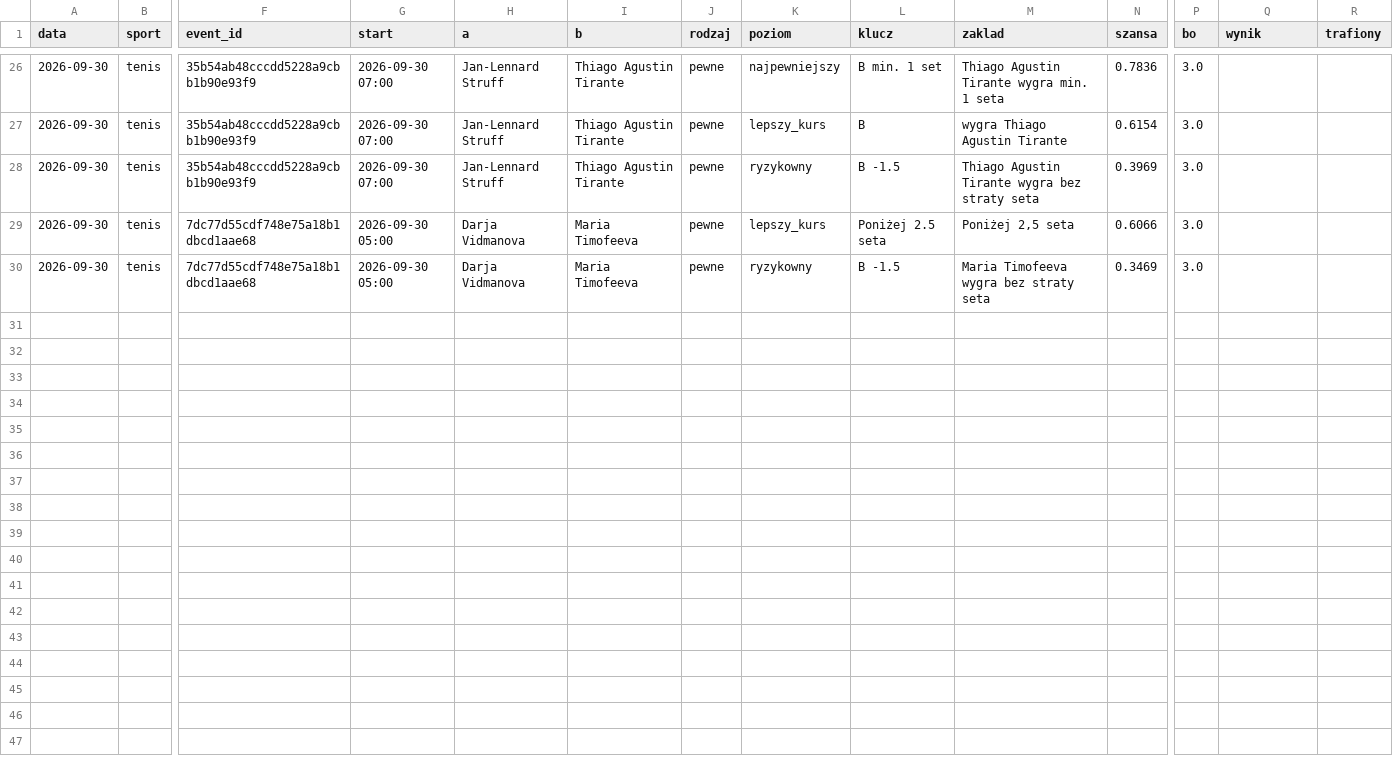
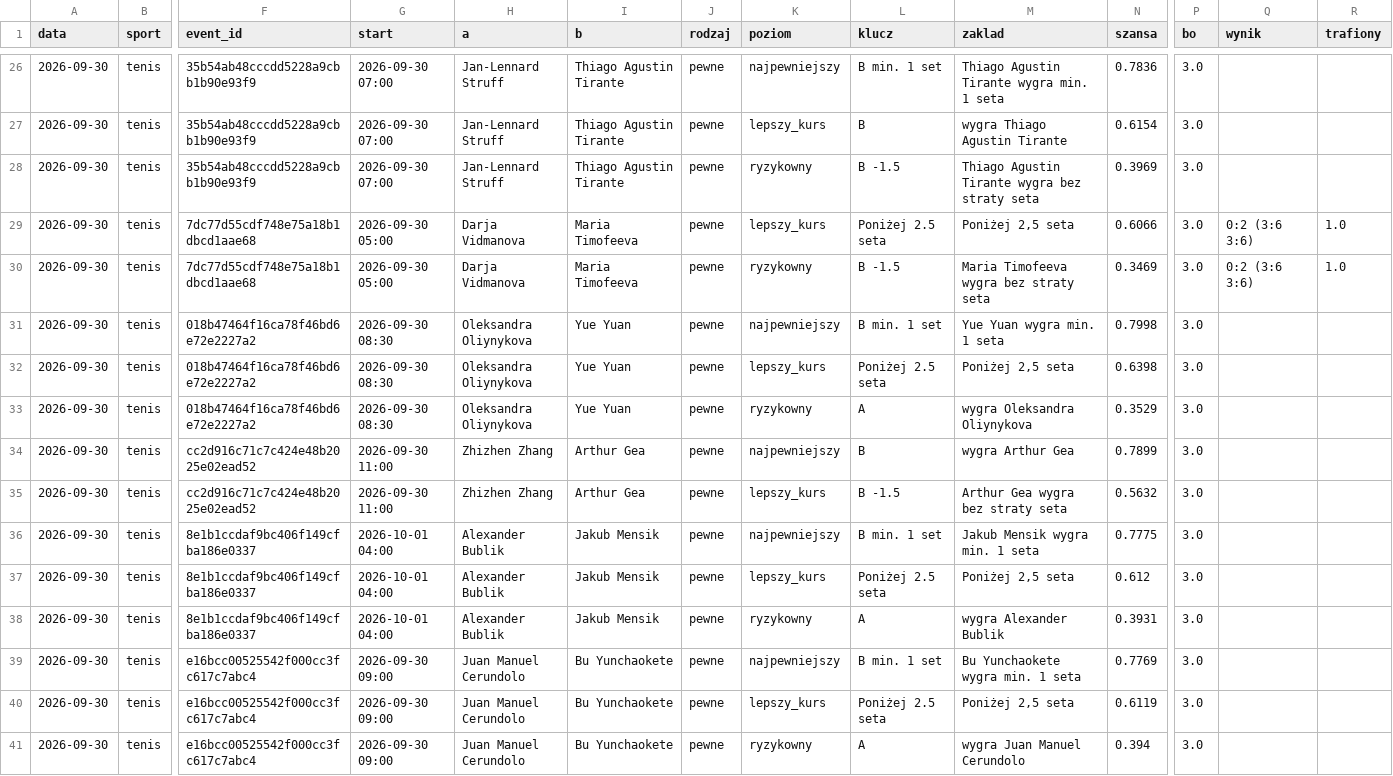
Before and after one commit to lewym90/typer, a CSV file: docs/data/typy_inne.csv, drawn as a sheet; only a part is shown, gaps mark what is left out; rows hold the shown columns only; the diff covers the shown part only; the diff names each change by its address in the sheet, - before the commit and + after, or states it on an @@ line.

Commit message:
Typy 2026-09-30 06:23

```diff
--- a/docs/data/typy_inne.csv
+++ b/docs/data/typy_inne.csv
-Q29:Q30 (wynik): (empty)
+Q29:Q30 (wynik): 0:2 (3:6 3:6)
-R29:R30 (trafiony): (empty)
+R29:R30 (trafiony): 1.0
+row 31: 2026-09-30 | tenis | 018b47464f16ca78f46bd6e72e2227a2 | 2026-09-30 08:30 | Oleksandra Oliynykova | Yue Yuan | pewne | najpewniejszy | B min. 1 set | Yue Yuan wygra min. 1 seta | 0.7998 | 3.0
+row 32: 2026-09-30 | tenis | 018b47464f16ca78f46bd6e72e2227a2 | 2026-09-30 08:30 | Oleksandra Oliynykova | Yue Yuan | pewne | lepszy_kurs | Poniżej 2.5 seta | Poniżej 2,5 seta | 0.6398 | 3.0
+row 33: 2026-09-30 | tenis | 018b47464f16ca78f46bd6e72e2227a2 | 2026-09-30 08:30 | Oleksandra Oliynykova | Yue Yuan | pewne | ryzykowny | A | wygra Oleksandra Oliynykova | 0.3529 | 3.0
+row 34: 2026-09-30 | tenis | cc2d916c71c7c424e48b2025e02ead52 | 2026-09-30 11:00 | Zhizhen Zhang | Arthur Gea | pewne | najpewniejszy | B | wygra Arthur Gea | 0.7899 | 3.0
+row 35: 2026-09-30 | tenis | cc2d916c71c7c424e48b2025e02ead52 | 2026-09-30 11:00 | Zhizhen Zhang | Arthur Gea | pewne | lepszy_kurs | B -1.5 | Arthur Gea wygra bez straty seta | 0.5632 | 3.0
+row 36: 2026-09-30 | tenis | 8e1b1ccdaf9bc406f149cfba186e0337 | 2026-10-01 04:00 | Alexander Bublik | Jakub Mensik | pewne | najpewniejszy | B min. 1 set | Jakub Mensik wygra min. 1 seta | 0.7775 | 3.0
+row 37: 2026-09-30 | tenis | 8e1b1ccdaf9bc406f149cfba186e0337 | 2026-10-01 04:00 | Alexander Bublik | Jakub Mensik | pewne | lepszy_kurs | Poniżej 2.5 seta | Poniżej 2,5 seta | 0.612 | 3.0
+row 38: 2026-09-30 | tenis | 8e1b1ccdaf9bc406f149cfba186e0337 | 2026-10-01 04:00 | Alexander Bublik | Jakub Mensik | pewne | ryzykowny | A | wygra Alexander Bublik | 0.3931 | 3.0
+row 39: 2026-09-30 | tenis | e16bcc00525542f000cc3fc617c7abc4 | 2026-09-30 09:00 | Juan Manuel Cerundolo | Bu Yunchaokete | pewne | najpewniejszy | B min. 1 set | Bu Yunchaokete wygra min. 1 seta | 0.7769 | 3.0
+row 40: 2026-09-30 | tenis | e16bcc00525542f000cc3fc617c7abc4 | 2026-09-30 09:00 | Juan Manuel Cerundolo | Bu Yunchaokete | pewne | lepszy_kurs | Poniżej 2.5 seta | Poniżej 2,5 seta | 0.6119 | 3.0
+row 41: 2026-09-30 | tenis | e16bcc00525542f000cc3fc617c7abc4 | 2026-09-30 09:00 | Juan Manuel Cerundolo | Bu Yunchaokete | pewne | ryzykowny | A | wygra Juan Manuel Cerundolo | 0.394 | 3.0
```
Also changed, not shown: 28 edited cells elsewhere in this file, 17 other files.
